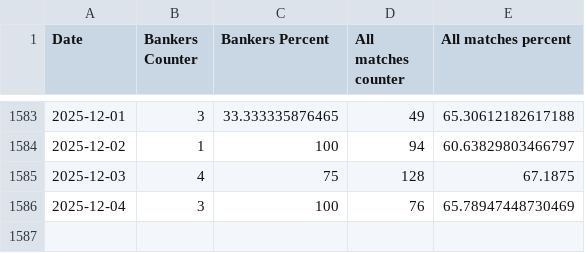
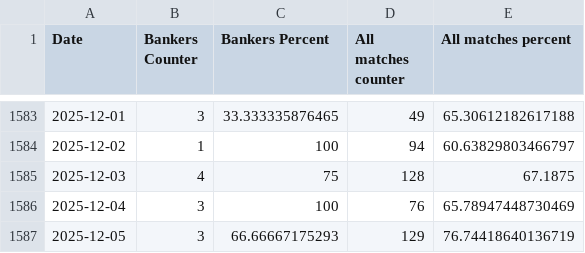
Before and after one commit to ivanemoje/nerdytips-data, a CSV file: progress.csv, drawn as a sheet; only a part is shown, gaps mark what is left out; the diff names each change by its address in the sheet, - before the commit and + after, or states it on an @@ line.

```diff
--- a/progress.csv
+++ b/progress.csv
+row 1587: 2025-12-05 | 3 | 66.66667175293 | 129 | 76.74418640136719
```
Also changed, not shown: 1 other file.
